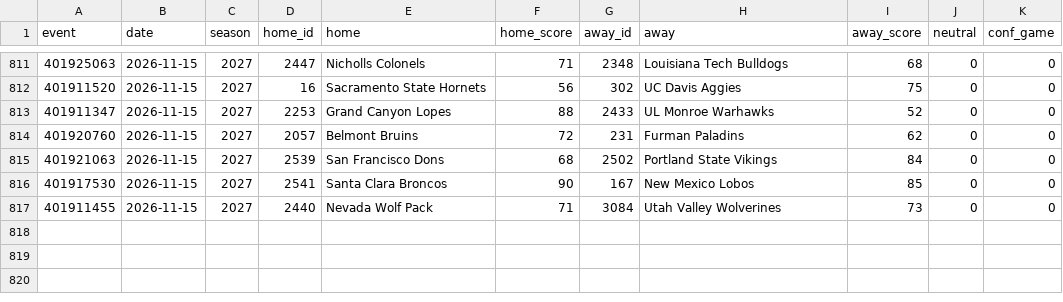
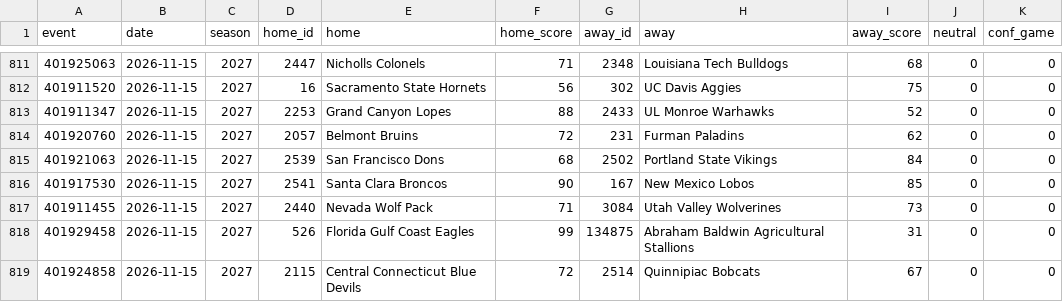
Before and after one commit to jlwin1995-alt/CBB, a CSV file: data/raw/games_2027.csv, drawn as a sheet; only a part is shown, gaps mark what is left out.

```diff
--- a/data/raw/games_2027.csv
+++ b/data/raw/games_2027.csv
@@ -817 +817,3 @@ event,date,season,home_id,home,home_score,away_id,away,away_score,neutral,conf_g
 401911455,2026-11-15,2027,2440,Nevada Wolf Pack,71,3084,Utah Valley Wolverines,73,0,0
+401929458,2026-11-15,2027,526,Florida Gulf Coast Eagles,99,134875,Abraham Baldwin Agricultural Stallions,31,0,0
+401924858,2026-11-15,2027,2115,Central Connecticut Blue Devils,72,2514,Quinnipiac Bobcats,67,0,0
```
Also changed, not shown: data/log/credits.csv, data/raw/lines.csv, 6 other files.
